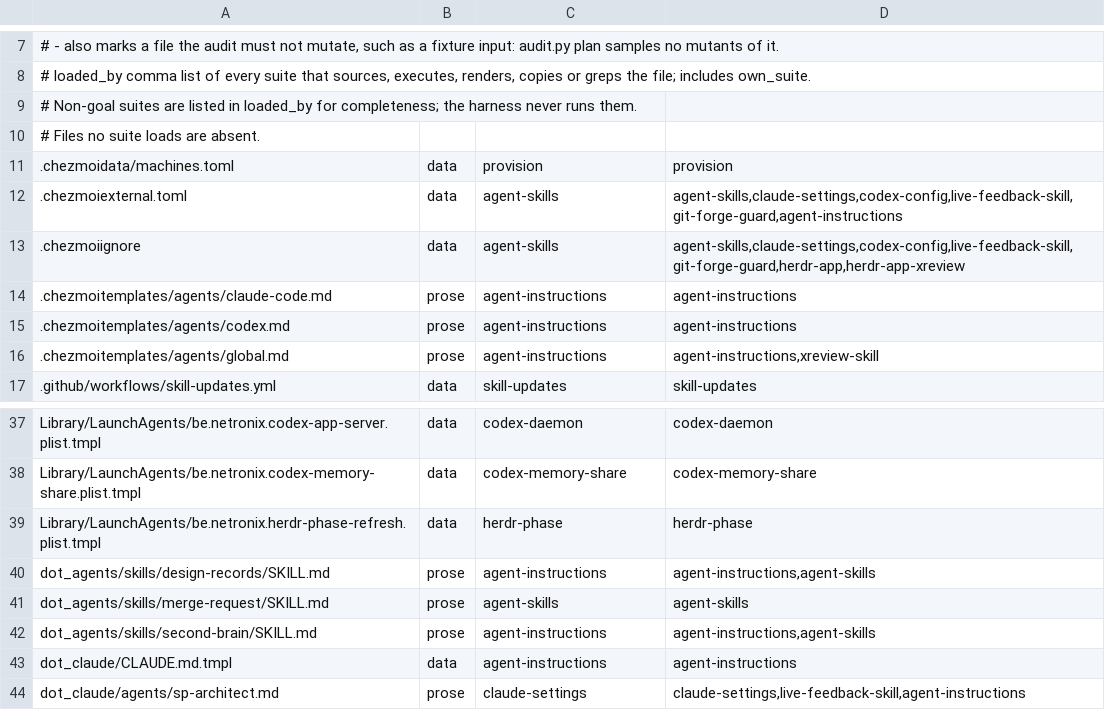
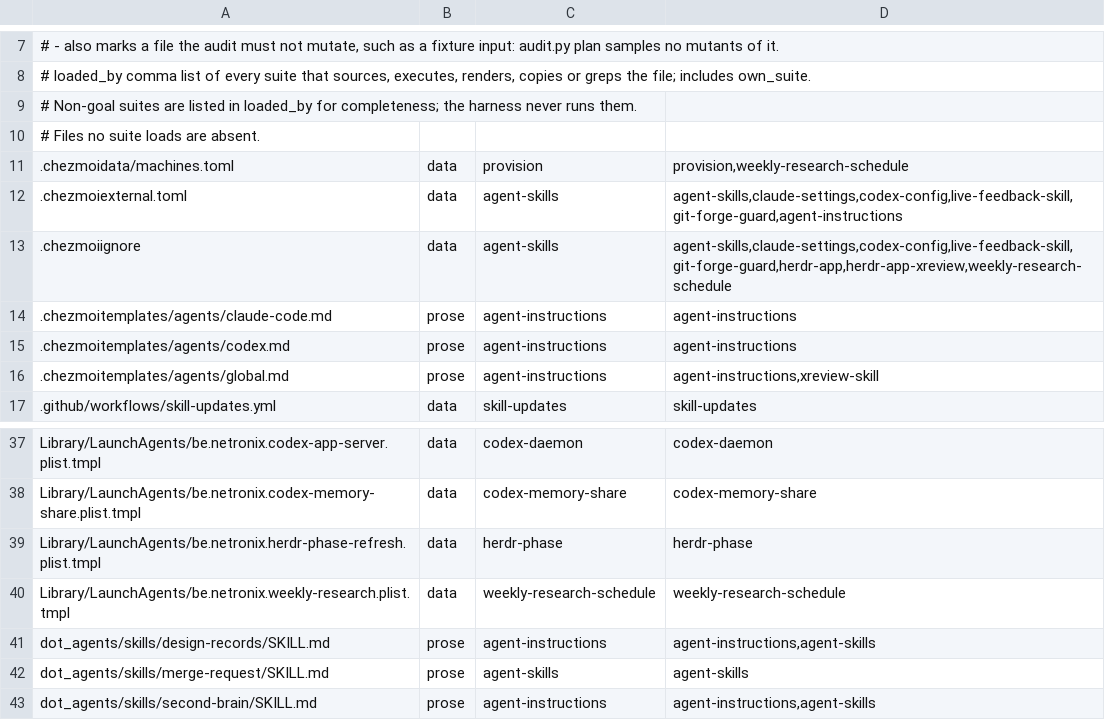
Before and after one commit to michaelrigart/dotfiles, a TSV file: .scripts/test-audit/subjects.tsv, drawn as a sheet; only a part is shown, gaps mark what is left out; the shorter side is filled out with more unchanged rows.

Commit message:
Schedule weekly research on the research host

```diff
--- a/.scripts/test-audit/subjects.tsv
+++ b/.scripts/test-audit/subjects.tsv
@@ -10,5 +10,5 @@
 # Files no suite loads are absent.
-.chezmoidata/machines.toml	data	provision	provision
+.chezmoidata/machines.toml	data	provision	provision,weekly-research-schedule
 .chezmoiexternal.toml	data	agent-skills	agent-skills,claude-settings,codex-config,live-feedback-skill,git-forge-guard,agent-instructions
-.chezmoiignore	data	agent-skills	agent-skills,claude-settings,codex-config,live-feedback-skill,git-forge-guard,herdr-app,herdr-app-xreview
+.chezmoiignore	data	agent-skills	agent-skills,claude-settings,codex-config,live-feedback-skill,git-forge-guard,herdr-app,herdr-app-xreview,weekly-research-schedule
 .chezmoitemplates/agents/claude-code.md	prose	agent-instructions	agent-instructions
@@ -39,2 +39,3 @@ Library/LaunchAgents/be.netronix.codex-memory-share.plist.tmpl	data	codex-memory
 Library/LaunchAgents/be.netronix.herdr-phase-refresh.plist.tmpl	data	herdr-phase	herdr-phase
+Library/LaunchAgents/be.netronix.weekly-research.plist.tmpl	data	weekly-research-schedule	weekly-research-schedule
 dot_agents/skills/design-records/SKILL.md	prose	agent-instructions	agent-instructions,agent-skills
```
Also changed, not shown: 7 other files.
